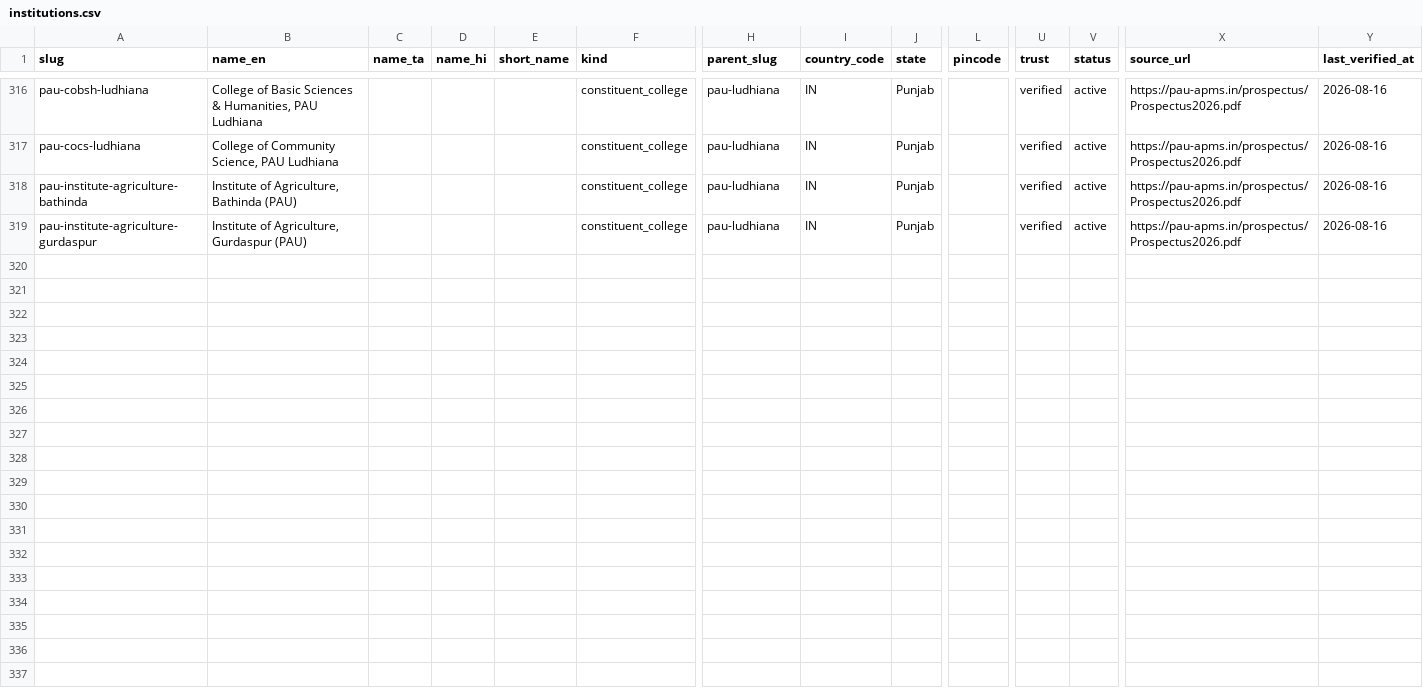
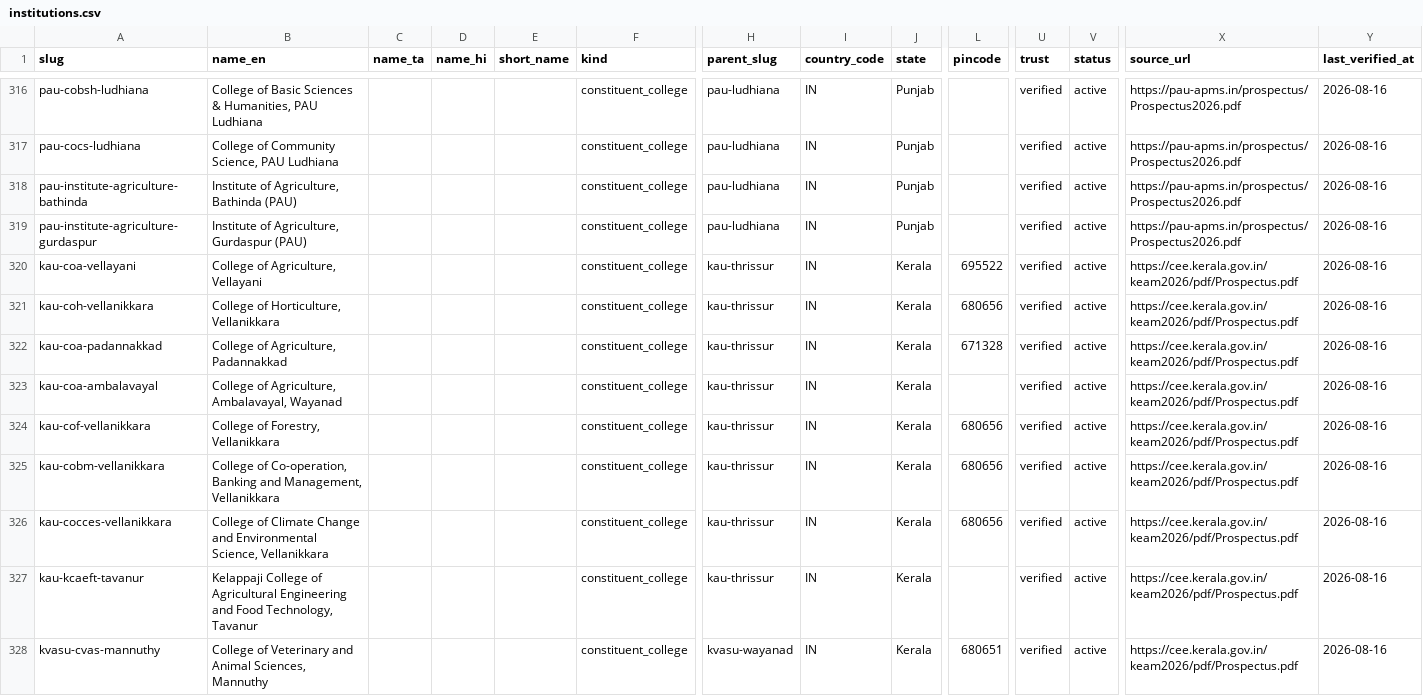
Before and after one commit to oneuni-in/agri-ecosystem, a CSV file: backend/core/data/seeds/education/institutions.csv, drawn as a sheet; only a part is shown, gaps mark what is left out; rows hold the shown columns only; the diff covers the shown part only; the diff names each change by its address in the sheet, - before the commit and + after, or states it on an @@ line.

Commit message:
feat(education): Kerala depth -- KAU, KVASU and KUFOS colleges with seats
Fourth state with programme/seat depth. Kerala had three institutions seeded --
the three universities themselves -- and no colleges or depth at all.

Source is the KEAM 2026 Prospectus, Annexures VII(1), VII(2) and VII(3), which
tabulate seats per college for Kerala Agricultural University, Kerala Veterinary
& Animal Sciences University and Kerala University of Fisheries & Ocean Studies
respectively.

  17 constituent colleges   20 programme rows   1,251 seats
  KAU 8 colleges, KVASU 6, KUFOS 3

Spanning ten programmes, the widest spread of any state so far: agriculture,
forestry, agri business management, climate change, biotechnology, agricultural
engineering, food technology, veterinary, dairy technology and fisheries.

Every fee_note carries the annexure's own footnote verbatim in substance --
"total seats including those under AIQ/Nominations/Special Reservations" --
because it means these are NOT state-quota seats and a candidate reading 176
for Vellayani should not read it as 176 state seats.

Supernumerary seats are recorded as the base figure with the excess in the
note, never folded into the total: the prospectus writes "22+1*" for three
dairy colleges, so intake_seats is 22 and the note says the +1 is a
supernumerary seat on rotation. Folding it in would overstate what a candidate
can compete for.

programmes.csv gains bsc-hons-climate-change-environmental-science, without
which rule 8 rejects the College of Climate Change row. Discipline maps to
`agriculture`; the enum has no closer value and the college is a KAU
constituent.

annual_fees_inr is empty on all twenty. Annexure VII tabulates seats only. KEAM
fees exist elsewhere in the 254-page prospectus but are structured by
institution type and quota rather than by college and course, and pairing them
to a specific programme was not something I could do with confidence.

admission_route records the split this state hinges on: allotment runs on the
Kerala State Rank List of NEET-UG for the B.Sc. courses, while the B.Tech
courses follow the KEAM engineering route.

Gate: bundle OK 335/43/260/22/12. 30 contract tests pass.

```diff
--- a/backend/core/data/seeds/education/institutions.csv
+++ b/backend/core/data/seeds/education/institutions.csv
+row 320: kau-coa-vellayani | College of Agriculture, Vellayani |  |  |  | constituent_college | kau-thrissur | IN | Kerala | 695522 | verified | active | https://cee.kerala.gov.in/keam2026/pdf/Prospectus.pdf | 2026-08-16
+row 321: kau-coh-vellanikkara | College of Horticulture, Vellanikkara |  |  |  | constituent_college | kau-thrissur | IN | Kerala | 680656 | verified | active | https://cee.kerala.gov.in/keam2026/pdf/Prospectus.pdf | 2026-08-16
+row 322: kau-coa-padannakkad | College of Agriculture, Padannakkad |  |  |  | constituent_college | kau-thrissur | IN | Kerala | 671328 | verified | active | https://cee.kerala.gov.in/keam2026/pdf/Prospectus.pdf | 2026-08-16
+row 323: kau-coa-ambalavayal | College of Agriculture, Ambalavayal, Wayanad |  |  |  | constituent_college | kau-thrissur | IN | Kerala |  | verified | active | https://cee.kerala.gov.in/keam2026/pdf/Prospectus.pdf | 2026-08-16
+row 324: kau-cof-vellanikkara | College of Forestry, Vellanikkara |  |  |  | constituent_college | kau-thrissur | IN | Kerala | 680656 | verified | active | https://cee.kerala.gov.in/keam2026/pdf/Prospectus.pdf | 2026-08-16
+row 325: kau-cobm-vellanikkara | College of Co-operation, Banking and Management, Vellanikkara |  |  |  | constituent_college | kau-thrissur | IN | Kerala | 680656 | verified | active | https://cee.kerala.gov.in/keam2026/pdf/Prospectus.pdf | 2026-08-16
+row 326: kau-cocces-vellanikkara | College of Climate Change and Environmental Science, Vellanikkara |  |  |  | constituent_college | kau-thrissur | IN | Kerala | 680656 | verified | active | https://cee.kerala.gov.in/keam2026/pdf/Prospectus.pdf | 2026-08-16
+row 327: kau-kcaeft-tavanur | Kelappaji College of Agricultural Engineering and Food Technology, Tavanur |  |  |  | constituent_college | kau-thrissur | IN | Kerala |  | verified | active | https://cee.kerala.gov.in/keam2026/pdf/Prospectus.pdf | 2026-08-16
+row 328: kvasu-cvas-mannuthy | College of Veterinary and Animal Sciences, Mannuthy |  |  |  | constituent_college | kvasu-wayanad | IN | Kerala | 680651 | verified | active | https://cee.kerala.gov.in/keam2026/pdf/Prospectus.pdf | 2026-08-16
```
Also changed, not shown: 8 added rows elsewhere in this file, backend/core/data/seeds/education/programmes.csv, 1 other file.
